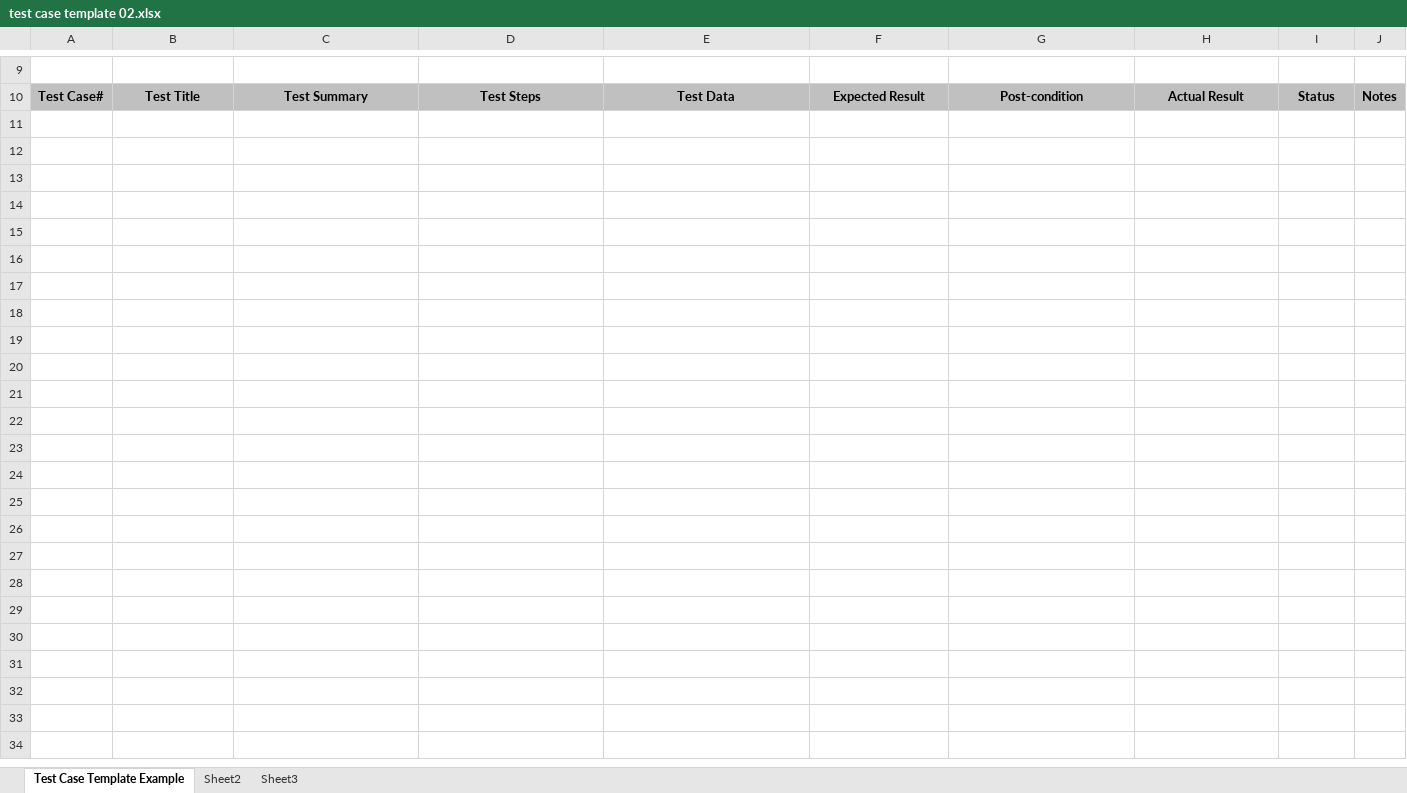
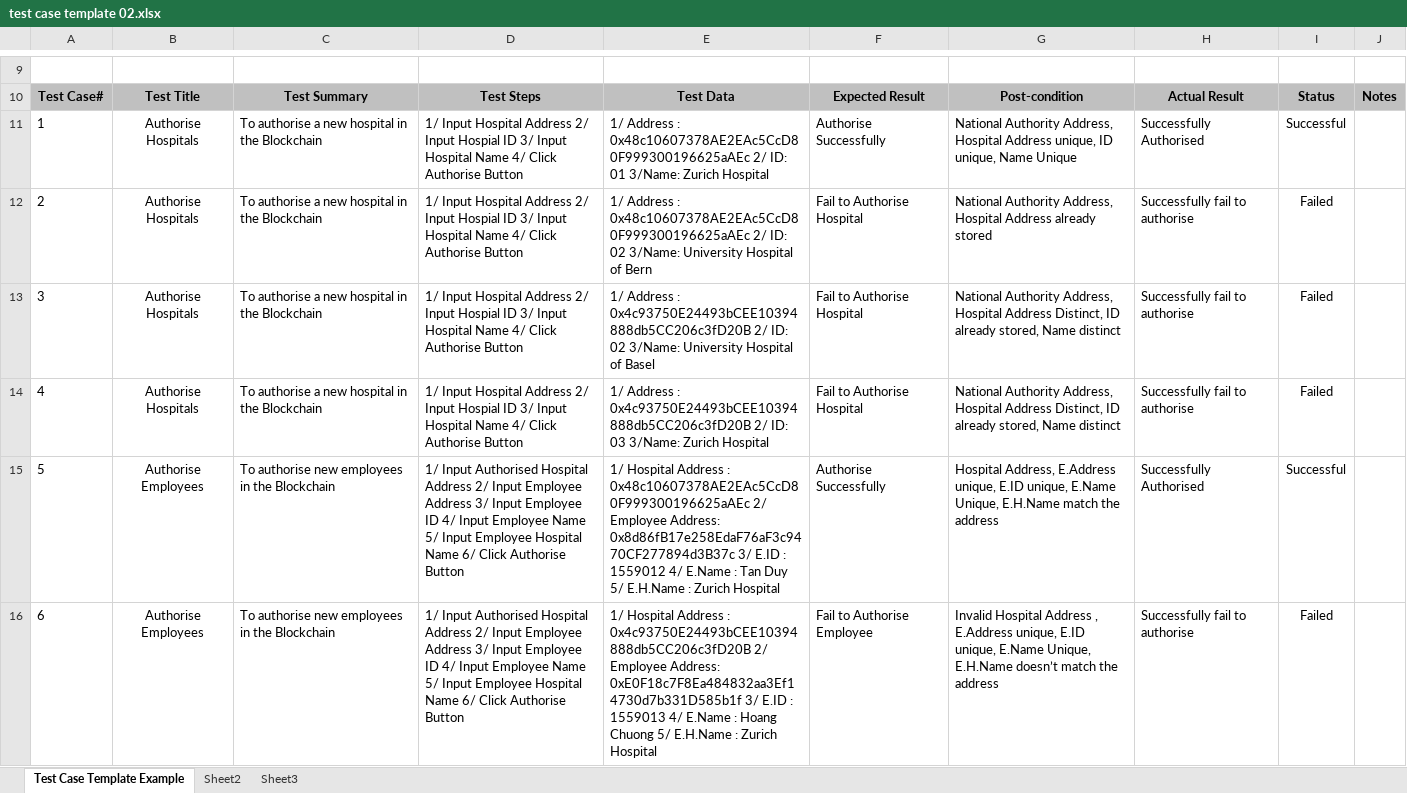
Before and after one commit to DevChuong/Blockchain-Project, an Excel workbook: Document/test case template 02.xlsx, sheet Test Case Template Example, drawn as a sheet; only a part is shown, gaps mark what is left out; values as stored, in another font and other column widths than the file's, no borders; the diff covers the shown part only; the diff names each change by its address in the sheet, - before the commit and + after, or states it on an @@ line.

Commit message:
Test Cases for Solidity Functions
Test Cases for Solidity Functions Finished !

```diff
--- a/Document/test case template 02.xlsx (sheet Test Case Template Example)
+++ b/Document/test case template 02.xlsx (sheet Test Case Template Example)
+row 11: 1 | Authorise Hospitals | To authorise a new hospital in the Blockchain | 1/ Input Hospital Address 2/ Input Hospial ID 3/ Input Hospital Name 4/ Click Authorise Button | 1/ Address : 0x48c10607378AE2EAc5CcD80F999300196625aAEc 2/ ID: 01 3/Name: Zurich Hospital | Authorise Successfully | National Authority Address, Hospital Address unique, ID unique, Name Unique | Successfully Authorised | Successful
+row 12: 2 | Authorise Hospitals | To authorise a new hospital in the Blockchain | 1/ Input Hospital Address 2/ Input Hospial ID 3/ Input Hospital Name 4/ Click Authorise Button | 1/ Address : 0x48c10607378AE2EAc5CcD80F999300196625aAEc 2/ ID: 02 3/Name: University Hospital of Bern | Fail to Authorise Hospital | National Authority Address, Hospital Address already stored | Successfully fail to authorise | Failed
+row 13: 3 | Authorise Hospitals | To authorise a new hospital in the Blockchain | 1/ Input Hospital Address 2/ Input Hospial ID 3/ Input Hospital Name 4/ Click Authorise Button | 1/ Address : 0x4c93750E24493bCEE10394888db5CC206c3fD20B 2/ ID: 02 3/Name: University Hospital of Basel | Fail to Authorise Hospital | National Authority Address, Hospital Address Distinct, ID already stored, Name distinct | Successfully fail to authorise | Failed
+row 14: 4 | Authorise Hospitals | To authorise a new hospital in the Blockchain | 1/ Input Hospital Address 2/ Input Hospial ID 3/ Input Hospital Name 4/ Click Authorise Button | 1/ Address : 0x4c93750E24493bCEE10394888db5CC206c3fD20B 2/ ID: 03 3/Name: Zurich Hospital | Fail to Authorise Hospital | National Authority Address, Hospital Address Distinct, ID already stored, Name distinct | Successfully fail to authorise | Failed
+row 15: 5 | Authorise Employees | To authorise new employees in the Blockchain | 1/ Input Authorised Hospital Address 2/ Input Employee Address 3/ Input Employee ID 4/ Input Employee Name 5/ Input Employee Hospital Name 6/ Click Authorise Button | 1/ Hospital Address : 0x48c10607378AE2EAc5CcD80F999300196625aAEc 2/ Employee Address: 0x8d86fB17e258EdaF76aF3c9470CF277894d3B37c 3/ E.ID : 1559012 4/ E.Name : Tan Duy 5/ E.H.Name : Zurich Hospital | Authorise Successfully | Hospital Address, E.Address unique, E.ID unique, E.Name Unique, E.H.Name match the address | Successfully Authorised | Successful
+row 16: 6 | Authorise Employees | To authorise new employees in the Blockchain | 1/ Input Authorised Hospital Address 2/ Input Employee Address 3/ Input Employee ID 4/ Input Employee Name 5/ Input Employee Hospital Name 6/ Click Authorise Button | 1/ Hospital Address : 0x4c93750E24493bCEE10394888db5CC206c3fD20B 2/ Employee Address: 0xE0F18c7F8Ea484832aa3Ef14730d7b331D585b1f 3/ E.ID : 1559013 4/ E.Name : Hoang Chuong 5/ E.H.Name : Zurich Hospital | Fail to Authorise Employee | Invalid Hospital Address , E.Address unique, E.ID unique, E.Name Unique, E.H.Name doesn’t match the address | Successfully fail to authorise | Failed
```
Also changed, not shown: 15 added rows elsewhere in this sheet, 1 other file.
